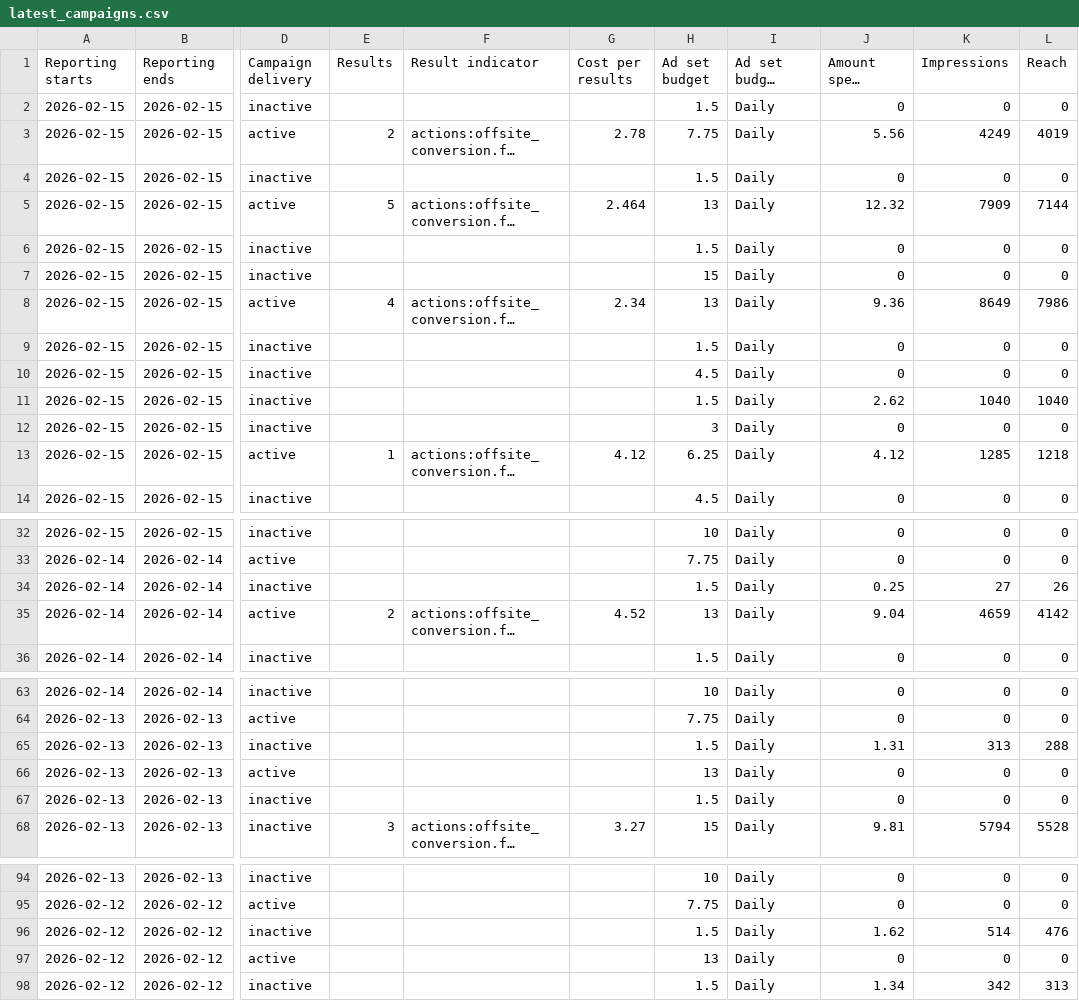
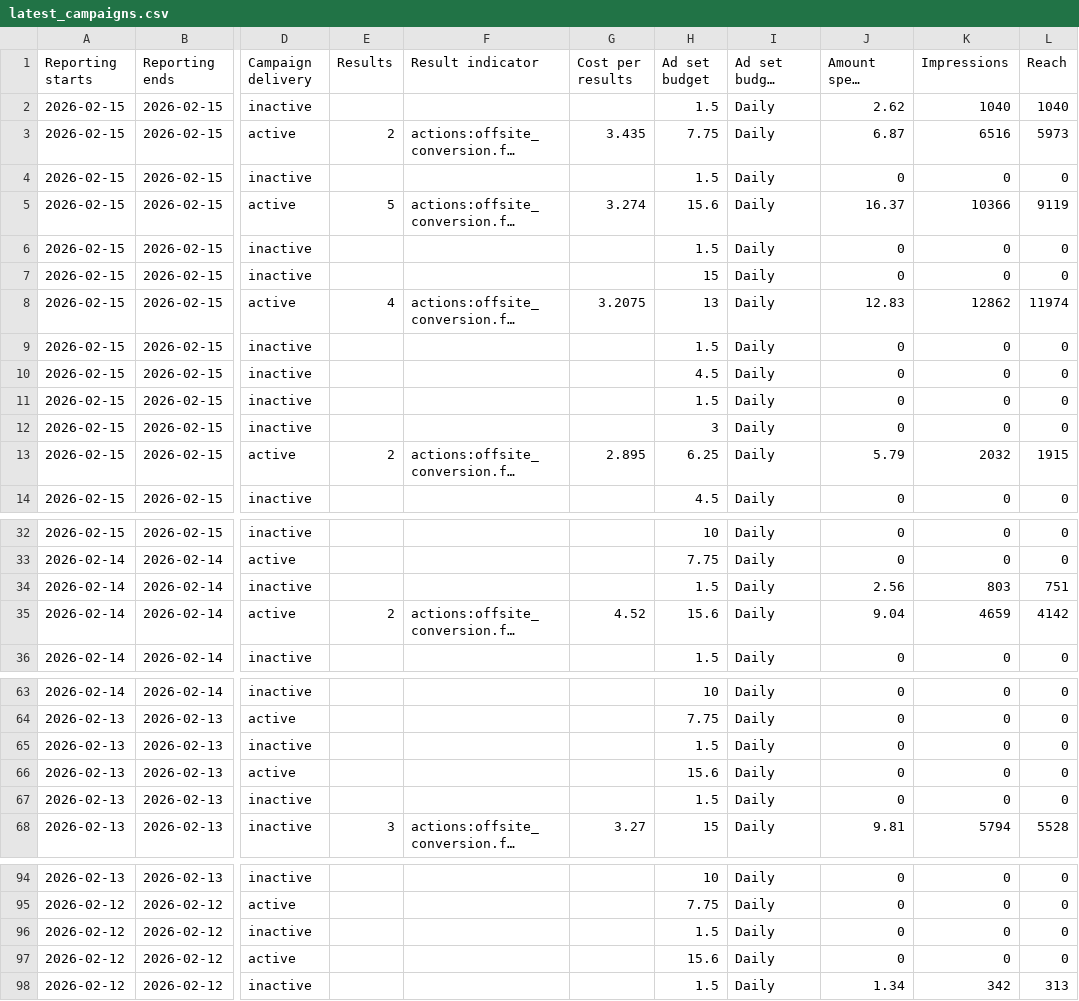
Before and after one commit to Yahya-Regragui/ecomweb, a CSV file: data/latest_campaigns.csv, drawn as a sheet; only a part is shown, gaps mark what is left out; long unchanged cells end in …; the diff covers the shown part only; the diff names each change by its address in the sheet, - before the commit and + after, or states it on an @@ line.

Commit message:
Update latest Campaigns CSV (2026-02-15 22:13:30)

```diff
--- a/data/latest_campaigns.csv
+++ b/data/latest_campaigns.csv
@@ row 11 moved to row 2: 2026-02-15 @@
-G3 (Cost per results): 2.78
+G3 (Cost per results): 3.435
-J3 (Amount spent (USD)): 5.56
+J3 (Amount spent (USD)): 6.87
-K3 (Impressions): 4249
+K3 (Impressions): 6516
-L3 (Reach): 4019
+L3 (Reach): 5973
-G5 (Cost per results): 2.464
+G5 (Cost per results): 3.274
-H5 (Ad set budget): 13
+H5 (Ad set budget): 15.6
-J5 (Amount spent (USD)): 12.32
+J5 (Amount spent (USD)): 16.37
-K5 (Impressions): 7909
+K5 (Impressions): 10366
-L5 (Reach): 7144
+L5 (Reach): 9119
-G8 (Cost per results): 2.34
+G8 (Cost per results): 3.2075
-J8 (Amount spent (USD)): 9.36
+J8 (Amount spent (USD)): 12.83
-K8 (Impressions): 8649
+K8 (Impressions): 12862
-L8 (Reach): 7986
+L8 (Reach): 11974
@@ row 2 moved to row 11: 2026-02-15 @@
-E13 (Results): 1
+E13 (Results): 2
-G13 (Cost per results): 4.12
+G13 (Cost per results): 2.895
-J13 (Amount spent (USD)): 4.12
+J13 (Amount spent (USD)): 5.79
-K13 (Impressions): 1285
+K13 (Impressions): 2032
-L13 (Reach): 1218
+L13 (Reach): 1915
@@ row 34 moved to row 41: 2026-02-14 @@
@@ row 41 moved to row 34: 2026-02-14 @@
-H35 (Ad set budget): 13
+H35 (Ad set budget): 15.6
@@ row 65 moved to row 72: 2026-02-13 @@
@@ row 72 moved to row 65: 2026-02-13 @@
-H66 (Ad set budget): 13
+H66 (Ad set budget): 15.6
@@ row 96 moved to row 103: 2026-02-12 @@
@@ row 103 moved to row 96: 2026-02-12 @@
-H97 (Ad set budget): 13
+H97 (Ad set budget): 15.6
```
Also changed, not shown: 22 moved rows and 11 edited cells elsewhere in this file.
